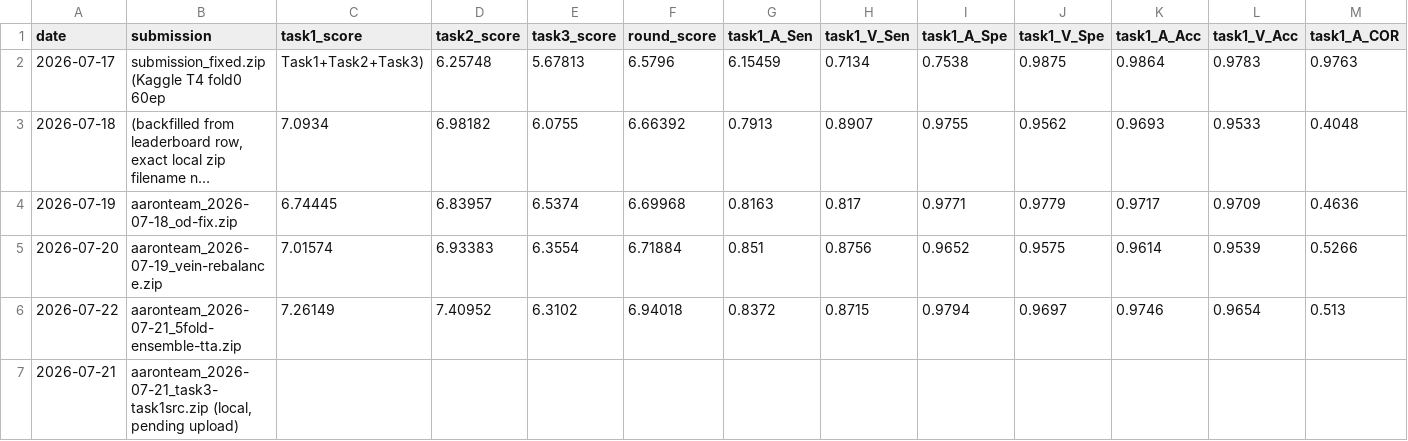
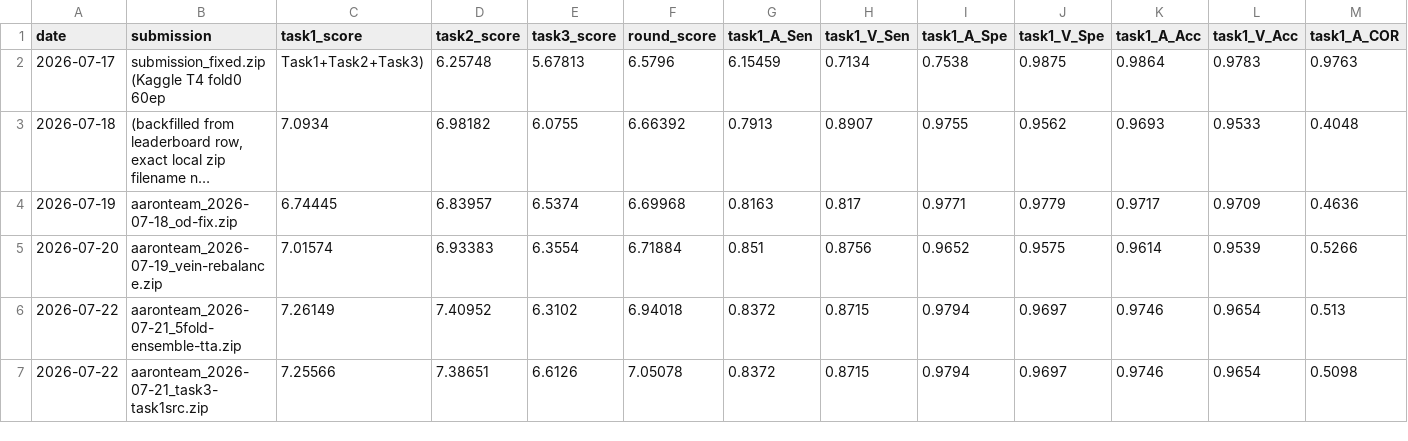
Before and after one commit to aaronjji/gave2-challenge, a CSV file: submissions_log.csv, drawn as a sheet; only a part is shown; long unchanged cells end in …; removed rows and columns are numbered as before the commit, all else as after; rows hold the shown columns only; the diff names each change by its address in the sheet, - before the commit and + after, or states it on an @@ line.

Commit message:
Log confirmed Task3 sourcing-swap result: +0.302 Task3_Score, rank 17->16

```diff
--- a/submissions_log.csv
+++ b/submissions_log.csv
-row 7: 2026-07-21 | aaronteam_2026-07-21_task3-task1src.zip (local, pending upload)
+row 7: 2026-07-22 | aaronteam_2026-07-21_task3-task1src.zip | 7.25566 | 7.38651 | 6.6126 | 7.05078 | 0.8372 | 0.8715 | 0.9794 | 0.9697 | 0.9746 | 0.9654 | 0.5098
```
